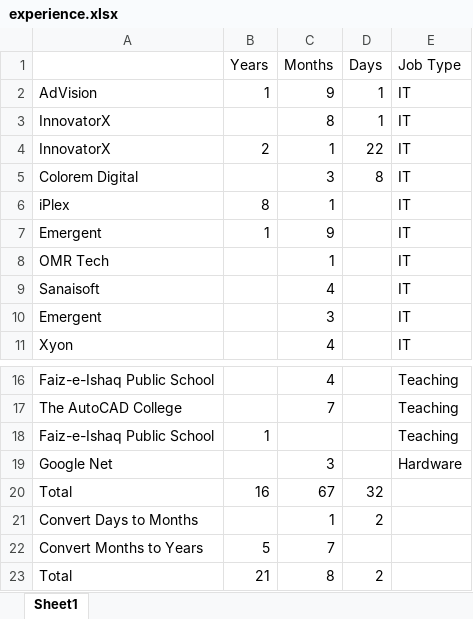
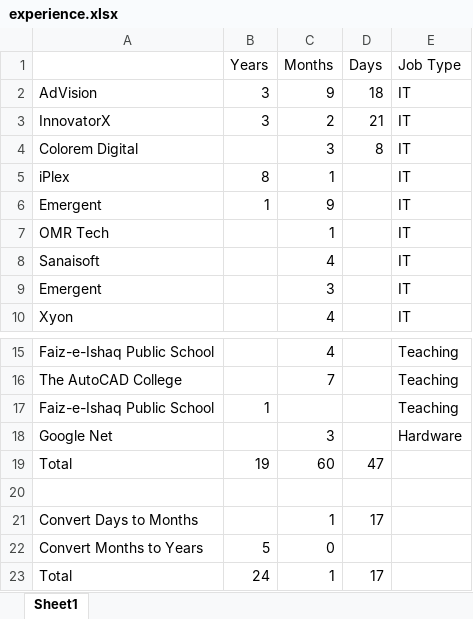
Before and after one commit to bilalbutt/Resume, an Excel workbook: experience.xlsx, sheet Sheet1, drawn as a sheet; only a part is shown, gaps mark what is left out; values as stored, in another font and other column widths than the file's, no cell formats; removed rows and columns are numbered as before the commit, all else as after; the diff names each change by its address in the sheet, - before the commit and + after, or states it on an @@ line.

```diff
--- a/experience.xlsx (sheet Sheet1)
+++ b/experience.xlsx (sheet Sheet1)
-B2 (Years): 1
+B2 (Years): 3
-D2 (Days): 1
+D2 (Days): 18
-B3 (Years): (empty)
+B3 (Years): 3
-C3 (Months): 8
+C3 (Months): 2
-D3 (Days): 1
+D3 (Days): 21
-row 4: InnovatorX | 2 | 1 | 22 | IT
+row 19: Total | 19 | 60 | 47
-row 20: Total | 16 | 67 | 32
+row 20: (empty)
-D21 (Days): 2
+D21 (Days): 17
-C22 (Months): 7
+C22 (Months): 0
-row 23: Total | 21 | 8 | 2
+row 23: Total | 24 | 1 | 17
```
Also changed, not shown: cell formats, formulas that keep their value, 21 other files.
